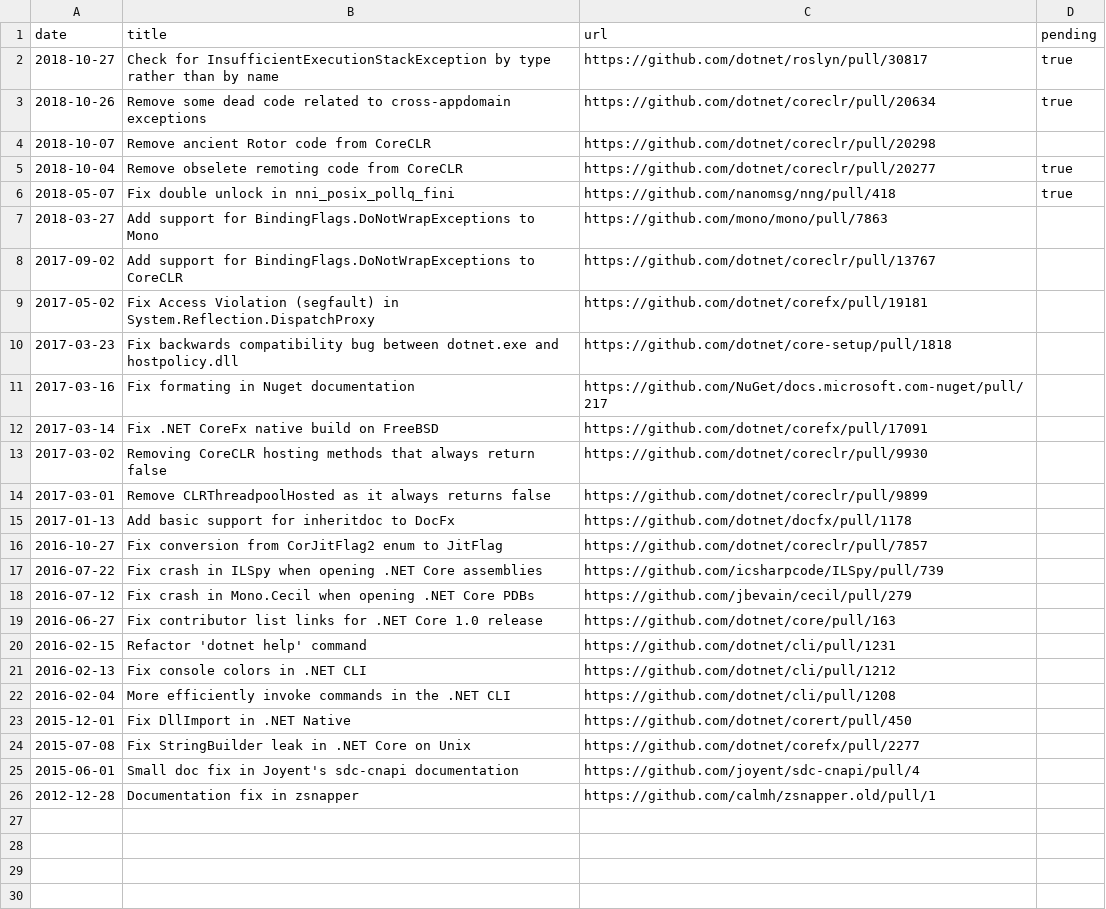
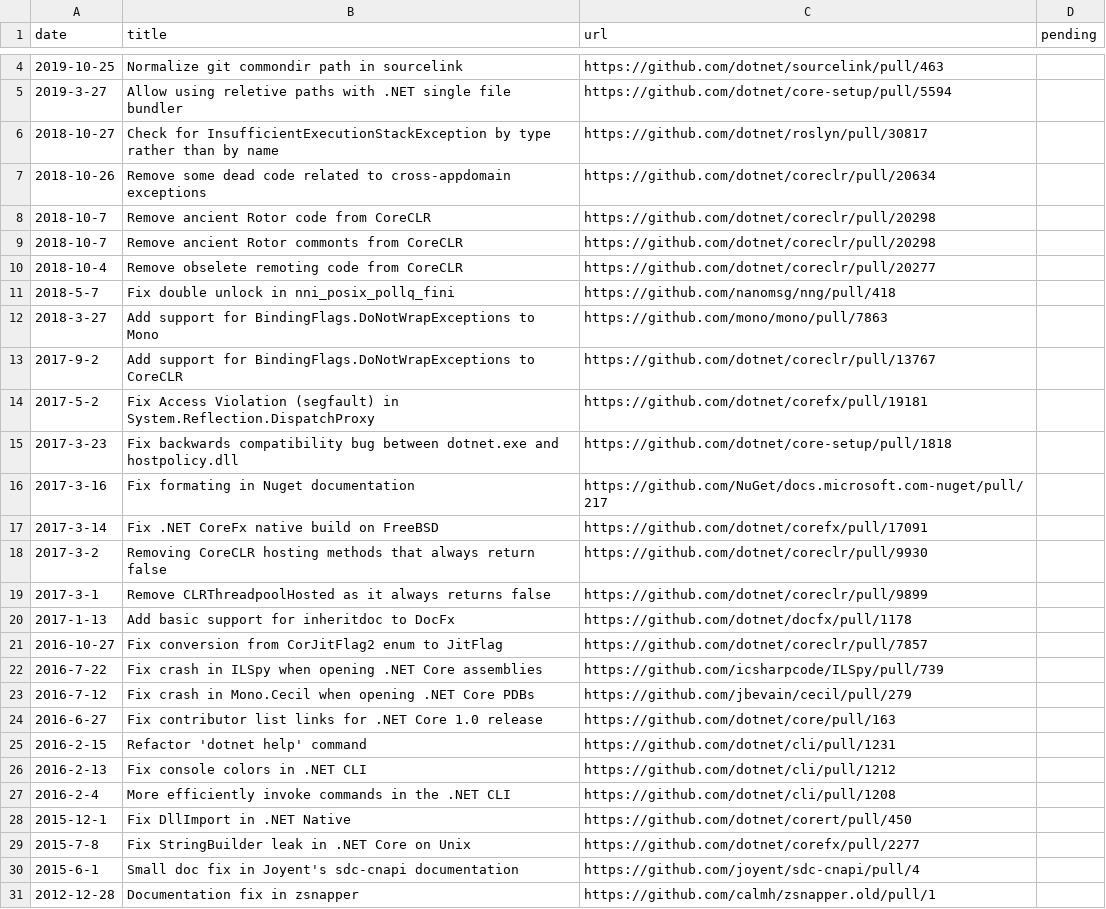
Before and after one commit to AustinWise/austinwise.github.com, a CSV file: _data/pull_requests.csv, drawn as a sheet; only a part is shown, gaps mark what is left out; the diff covers the shown part only.

Commit message:
Update pull requests.

```diff
--- a/_data/pull_requests.csv
+++ b/_data/pull_requests.csv
@@ -2,14 +4,17 @@ date,title,url,pending
-2018-10-27,Check for InsufficientExecutionStackException by type rather than by name,https://github.com/dotnet/roslyn/pull/30817,true
-2018-10-26,Remove some dead code related to cross-appdomain exceptions,https://github.com/dotnet/coreclr/pull/20634,true
-2018-10-07,Remove ancient Rotor code from CoreCLR,https://github.com/dotnet/coreclr/pull/20298
-2018-10-04,Remove obselete remoting code from CoreCLR,https://github.com/dotnet/coreclr/pull/20277,true
-2018-05-07,Fix double unlock in nni_posix_pollq_fini,https://github.com/nanomsg/nng/pull/418,true
-2018-03-27,Add support for BindingFlags.DoNotWrapExceptions to Mono,https://github.com/mono/mono/pull/7863
-2017-09-02,Add support for BindingFlags.DoNotWrapExceptions to CoreCLR,https://github.com/dotnet/coreclr/pull/13767
-2017-05-02,Fix Access Violation (segfault) in System.Reflection.DispatchProxy,https://github.com/dotnet/corefx/pull/19181
-2017-03-23,Fix backwards compatibility bug between dotnet.exe and hostpolicy.dll,https://github.com/dotnet/core-setup/pull/1818
-2017-03-16,Fix formating in Nuget documentation,https://github.com/NuGet/docs.microsoft.com-nuget/pull/217
-2017-03-14,Fix .NET CoreFx native build on FreeBSD,https://github.com/dotnet/corefx/pull/17091
-2017-03-02,Removing CoreCLR hosting methods that always return false,https://github.com/dotnet/coreclr/pull/9930
-2017-03-01,Remove CLRThreadpoolHosted as it always returns false,https://github.com/dotnet/coreclr/pull/9899
-2017-01-13,Add basic support for inheritdoc to DocFx,https://github.com/dotnet/docfx/pull/1178
+2019-10-25,Normalize git commondir path in sourcelink,https://github.com/dotnet/sourcelink/pull/463,
+2019-3-27, Allow using reletive paths with .NET single file bundler,https://github.com/dotnet/core-setup/pull/5594,
+2018-10-27,Check for InsufficientExecutionStackException by type rather than by name,https://github.com/dotnet/roslyn/pull/30817,
+2018-10-26,Remove some dead code related to cross-appdomain exceptions,https://github.com/dotnet/coreclr/pull/20634,
+2018-10-7,Remove ancient Rotor code from CoreCLR,https://github.com/dotnet/coreclr/pull/20298,
+2018-10-7,Remove ancient Rotor commonts from CoreCLR,https://github.com/dotnet/coreclr/pull/20298,
+2018-10-4,Remove obselete remoting code from CoreCLR,https://github.com/dotnet/coreclr/pull/20277,
+2018-5-7,Fix double unlock in nni_posix_pollq_fini,https://github.com/nanomsg/nng/pull/418,
+2018-3-27,Add support for BindingFlags.DoNotWrapExceptions to Mono,https://github.com/mono/mono/pull/7863,
+2017-9-2,Add support for BindingFlags.DoNotWrapExceptions to CoreCLR,https://github.com/dotnet/coreclr/pull/13767,
+2017-5-2,Fix Access Violation (segfault) in System.Reflection.DispatchProxy,https://github.com/dotnet/corefx/pull/19181,
+2017-3-23,Fix backwards compatibility bug between dotnet.exe and hostpolicy.dll,https://github.com/dotnet/core-setup/pull/1818,
+2017-3-16,Fix formating in Nuget documentation,https://github.com/NuGet/docs.microsoft.com-nuget/pull/217,
+2017-3-14,Fix .NET CoreFx native build on FreeBSD,https://github.com/dotnet/corefx/pull/17091,
+2017-3-2,Removing CoreCLR hosting methods that always return false,https://github.com/dotnet/coreclr/pull/9930,
+2017-3-1,Remove CLRThreadpoolHosted as it always returns false,https://github.com/dotnet/coreclr/pull/9899,
+2017-1-13,Add basic support for inheritdoc to DocFx,https://github.com/dotnet/docfx/pull/1178,
@@ -17,9 +22,9 @@ date,title,url,pending
-2016-07-22,Fix crash in ILSpy when opening .NET Core assemblies,https://github.com/icsharpcode/ILSpy/pull/739
-2016-07-12,Fix crash in Mono.Cecil when opening .NET Core PDBs,https://github.com/jbevain/cecil/pull/279
-2016-06-27,Fix contributor list links for .NET Core 1.0 release,https://github.com/dotnet/core/pull/163
-2016-02-15,Refactor 'dotnet help' command,https://github.com/dotnet/cli/pull/1231
-2016-02-13,Fix console colors in .NET CLI,https://github.com/dotnet/cli/pull/1212
-2016-02-04,More efficiently invoke commands in the .NET CLI,https://github.com/dotnet/cli/pull/1208
-2015-12-01,Fix DllImport in .NET Native,https://github.com/dotnet/corert/pull/450
-2015-07-08,Fix StringBuilder leak in .NET Core on Unix,https://github.com/dotnet/corefx/pull/2277
-2015-06-01,Small doc fix in Joyent's sdc-cnapi documentation,https://github.com/joyent/sdc-cnapi/pull/4
+2016-7-22,Fix crash in ILSpy when opening .NET Core assemblies,https://github.com/icsharpcode/ILSpy/pull/739,
+2016-7-12,Fix crash in Mono.Cecil when opening .NET Core PDBs,https://github.com/jbevain/cecil/pull/279,
+2016-6-27,Fix contributor list links for .NET Core 1.0 release,https://github.com/dotnet/core/pull/163,
+2016-2-15,Refactor 'dotnet help' command,https://github.com/dotnet/cli/pull/1231,
+2016-2-13,Fix console colors in .NET CLI,https://github.com/dotnet/cli/pull/1212,
+2016-2-4,More efficiently invoke commands in the .NET CLI,https://github.com/dotnet/cli/pull/1208,
+2015-12-1,Fix DllImport in .NET Native,https://github.com/dotnet/corert/pull/450,
+2015-7-8,Fix StringBuilder leak in .NET Core on Unix,https://github.com/dotnet/corefx/pull/2277,
+2015-6-1,Small doc fix in Joyent's sdc-cnapi documentation,https://github.com/joyent/sdc-cnapi/pull/4,
```
Also changed, not shown: 2 added rows elsewhere in this file.
